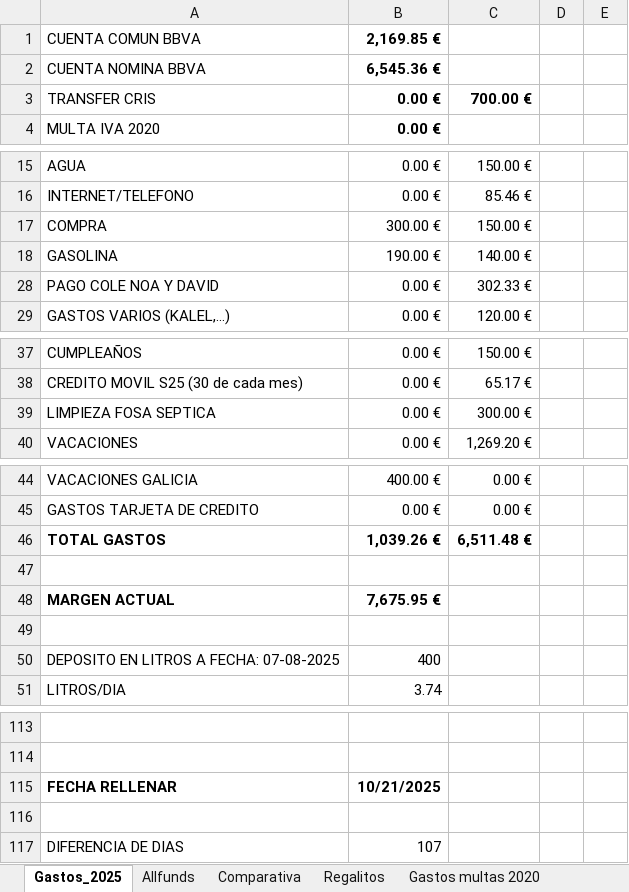
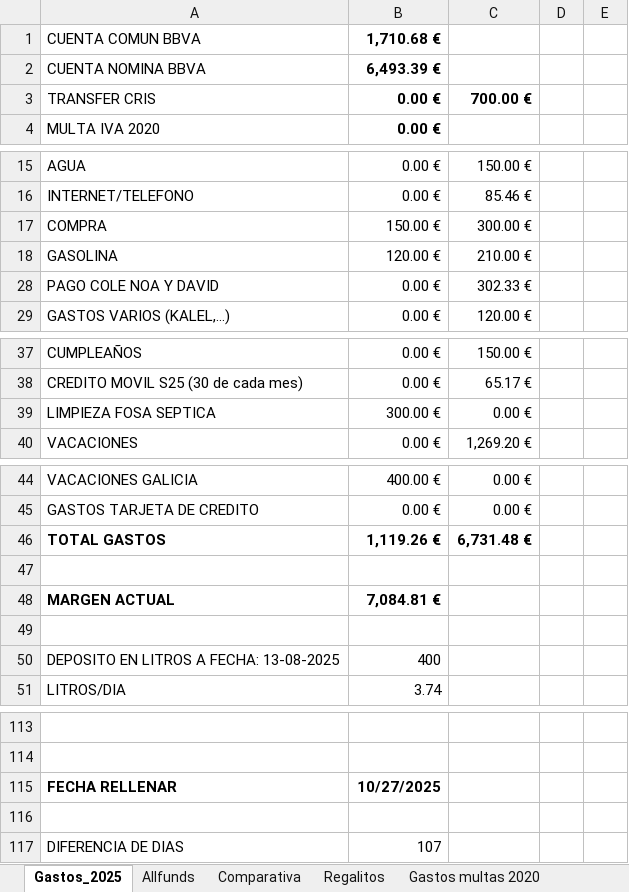
Before and after one commit to cbordas/testing, an Excel workbook: Gastos_ingresos_calculados_2025.xlsx, sheet Gastos_2025, drawn as a sheet; only a part is shown, gaps mark what is left out; values as stored, in another font and other column widths than the file's, no borders; the diff covers the shown part only; the diff names each change by its address in the sheet, - before the commit and + after, or states it on an @@ line.

Commit message:
updates gastos y canciones

```diff
--- a/Gastos_ingresos_calculados_2025.xlsx (sheet Gastos_2025)
+++ b/Gastos_ingresos_calculados_2025.xlsx (sheet Gastos_2025)
-B1: 2,169.85 €
+B1: 1,710.68 €
-B2: 6,545.36 €
+B2: 6,493.39 €
-B17: 300.00 €
+B17: 150.00 €
-C17: 150.00 €
+C17: 300.00 €
-B18: 190.00 €
+B18: 120.00 €
-C18: 140.00 €
+C18: 210.00 €
-B39: 0.00 €
+B39: 300.00 €
-C39: 300.00 €
+C39: 0.00 €
-B46: 1,039.26 €
+B46: 1,119.26 €
-C46: 6,511.48 €
+C46: 6,731.48 €
-B48: 7,675.95 €
+B48: 7,084.81 €
-A50: DEPOSITO EN LITROS A FECHA: 07-08-2025
+A50: DEPOSITO EN LITROS A FECHA: 13-08-2025
-B115: 10/21/2025
+B115: 10/27/2025
```
Also changed, not shown: 1 edited cell elsewhere in this sheet, 2 other files.
